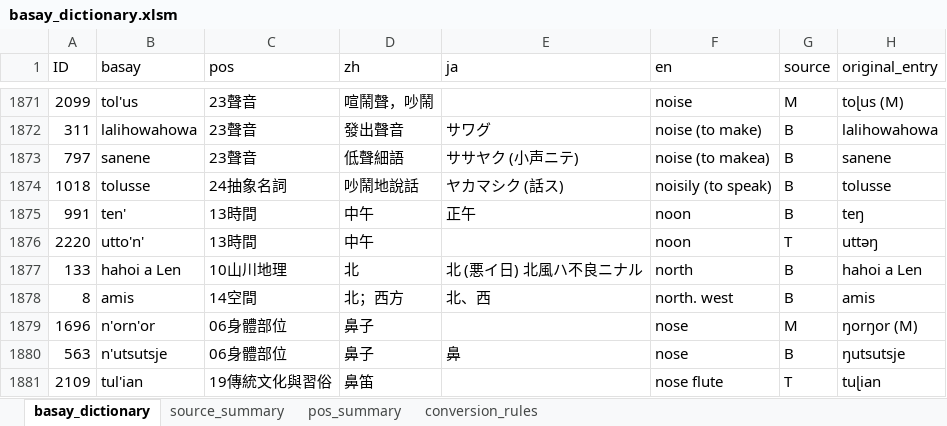
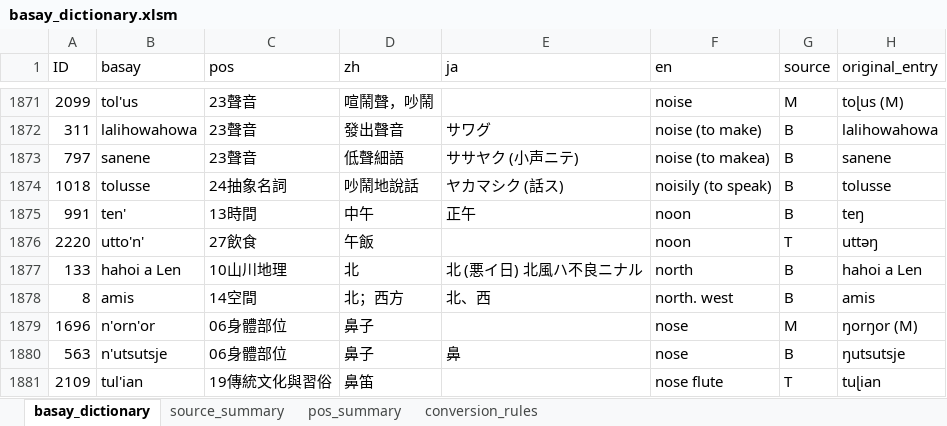
Before and after one commit to ctotsai-hub/basay-tw, an Excel workbook: dictionary/source/basay_dictionary.xlsm, sheet basay_dictionary, drawn as a sheet; only a part is shown, gaps mark what is left out; values as stored, in another font and other column widths than the file's, no borders; the diff names each change by its address in the sheet, - before the commit and + after, or states it on an @@ line.

```diff
--- a/dictionary/source/basay_dictionary.xlsm (sheet basay_dictionary)
+++ b/dictionary/source/basay_dictionary.xlsm (sheet basay_dictionary)
-C1876 (pos): 13時間
+C1876 (pos): 27飲食
-D1876 (zh): 中午
+D1876 (zh): 午飯
```
Also changed, not shown: 3 other files.
